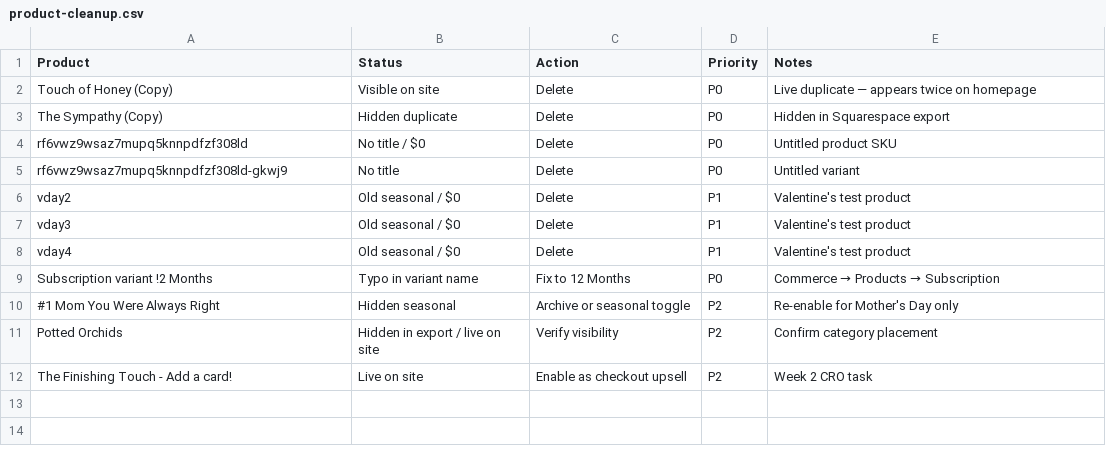
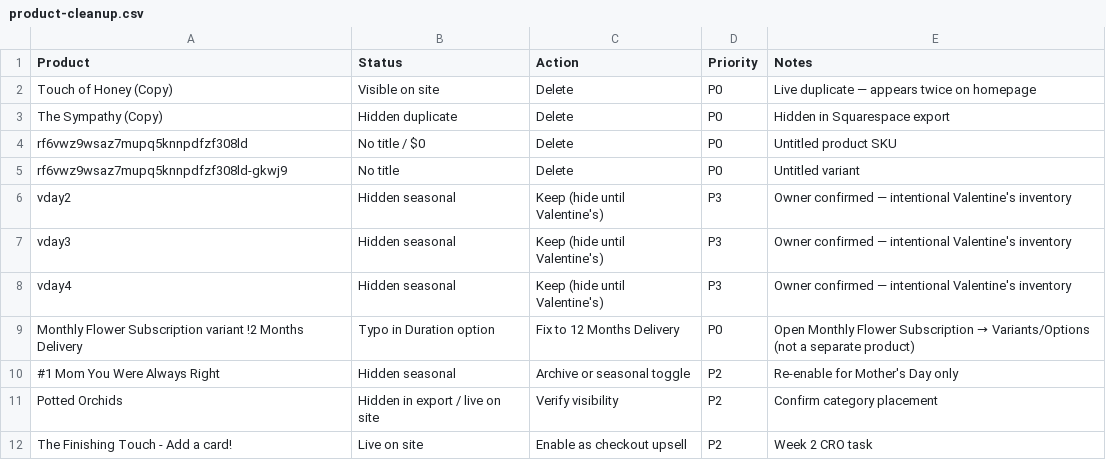
Before and after one commit to Erray-Jota/Dandelion, a CSV file: docs/product-cleanup.csv, drawn as a sheet.

```diff
--- a/docs/product-cleanup.csv
+++ b/docs/product-cleanup.csv
@@ -5,6 +5,6 @@ rf6vwz9wsaz7mupq5knnpdfzf308ld,No title / $0,Delete,P0,Untitled product SKU
 rf6vwz9wsaz7mupq5knnpdfzf308ld-gkwj9,No title,Delete,P0,Untitled variant
-vday2,Old seasonal / $0,Delete,P1,Valentine's test product
-vday3,Old seasonal / $0,Delete,P1,Valentine's test product
-vday4,Old seasonal / $0,Delete,P1,Valentine's test product
-Subscription variant !2 Months,Typo in variant name,Fix to 12 Months,P0,Commerce → Products → Subscription
+vday2,Hidden seasonal,Keep (hide until Valentine's),P3,Owner confirmed — intentional Valentine's inventory
+vday3,Hidden seasonal,Keep (hide until Valentine's),P3,Owner confirmed — intentional Valentine's inventory
+vday4,Hidden seasonal,Keep (hide until Valentine's),P3,Owner confirmed — intentional Valentine's inventory
+Monthly Flower Subscription variant !2 Months Delivery,Typo in Duration option,Fix to 12 Months Delivery,P0,Open Monthly Flower Subscription → Variants/Options (not a separate product)
 #1 Mom You Were Always Right,Hidden seasonal,Archive or seasonal toggle,P2,Re-enable for Mother's Day only
```
Also changed, not shown: 2 other files.
